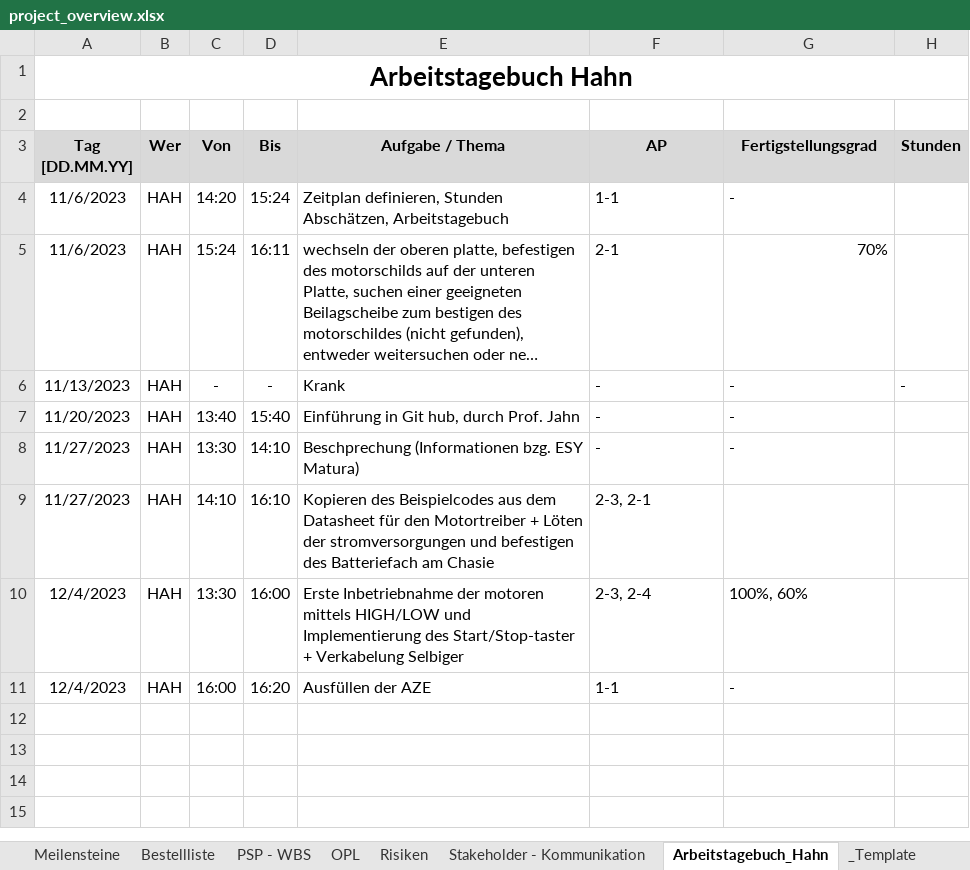
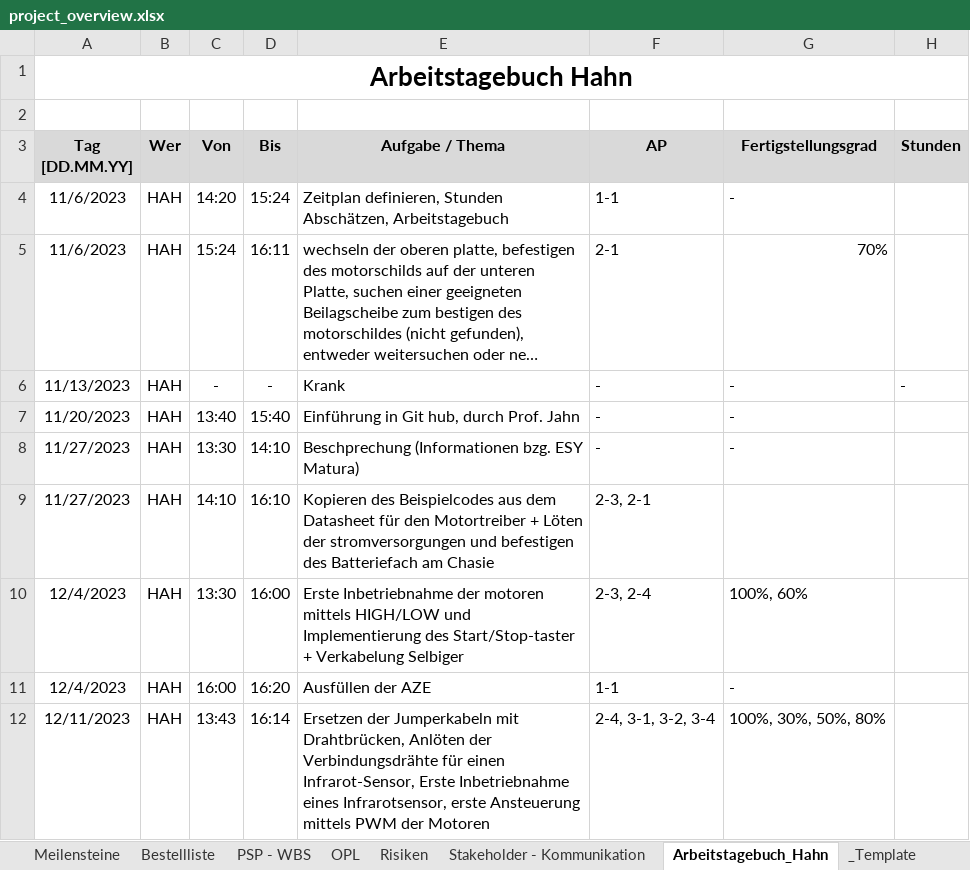
Before and after one commit to jahnhtl/group-07, an Excel workbook: project_overview.xlsx, sheet Arbeitstagebuch_Hahn, drawn as a sheet; long unchanged cells end in …; values as stored, in another font and other column widths than the file's, no borders; the diff names each change by its address in the sheet, - before the commit and + after, or states it on an @@ line.

Commit message:
Update der AZE in project_overview.xlsx + Update der moter_ansteuerung (Sensor Wert beeinflusst PWM-Signal)

```diff
--- a/project_overview.xlsx (sheet Arbeitstagebuch_Hahn)
+++ b/project_overview.xlsx (sheet Arbeitstagebuch_Hahn)
+row 12: 12/11/2023 | HAH | 13:43 | 16:14 | Ersetzen der Jumperkabeln mit Drahtbrücken, Anlöten der Verbindungsdrähte für einen Infrarot-Sensor, Erste Inbetriebnahme eines Infrarotsensor, erste Ansteuerung mittels PWM der Motoren | 2-4, 3-1, 3-2, 3-4 | 100%, 30%, 50%, 80%
```
Also changed, not shown: 1 other file.
